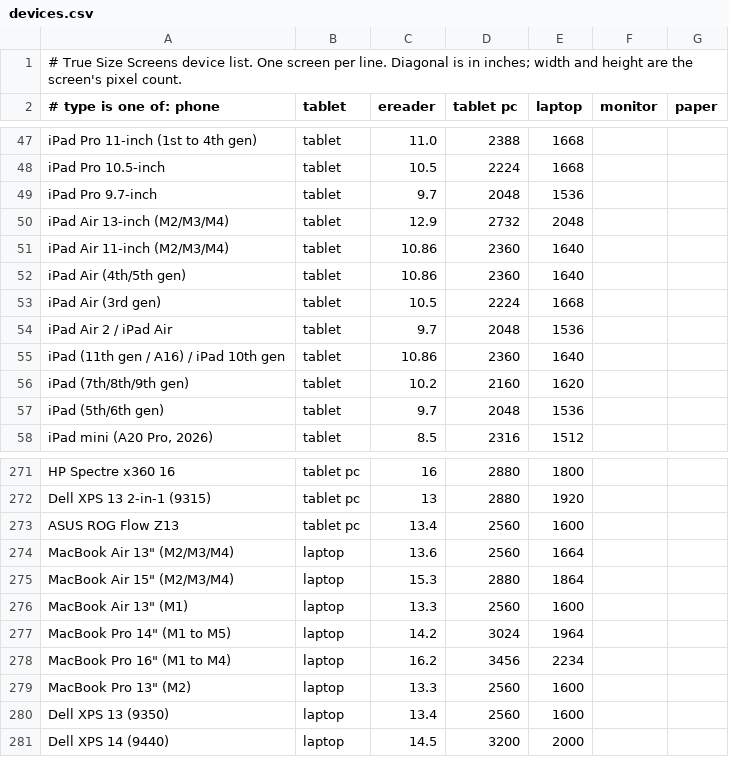
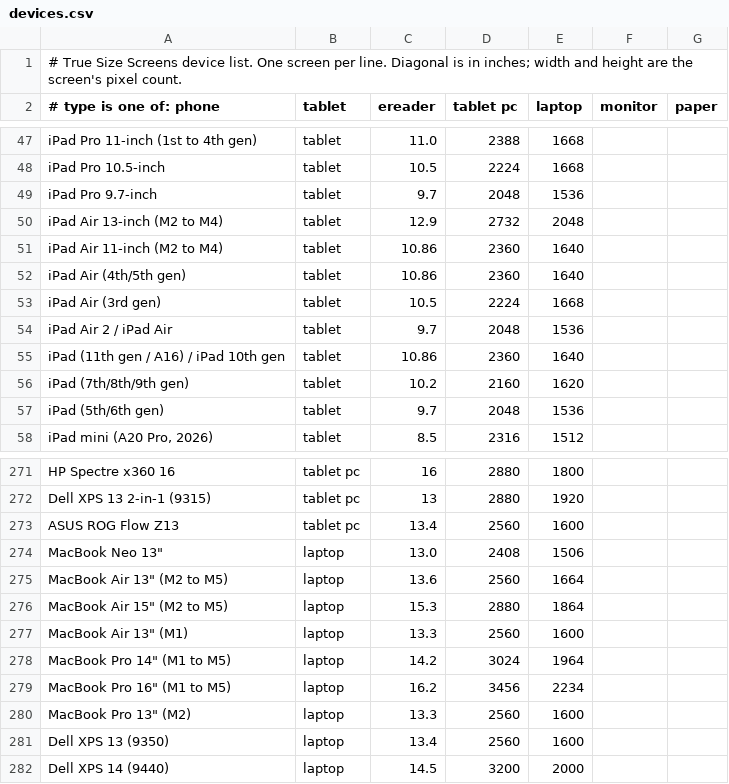
Before and after one commit to didymusmonk/screen-compare, a CSV file: devices.csv, drawn as a sheet; only a part is shown, gaps mark what is left out.

```diff
--- a/devices.csv
+++ b/devices.csv
@@ -49,4 +49,4 @@ iPad Pro 10.5-inch,tablet,10.5,2224,1668
 iPad Pro 9.7-inch,tablet,9.7,2048,1536
-iPad Air 13-inch (M2/M3/M4),tablet,12.9,2732,2048
-iPad Air 11-inch (M2/M3/M4),tablet,10.86,2360,1640
+iPad Air 13-inch (M2 to M4),tablet,12.9,2732,2048
+iPad Air 11-inch (M2 to M4),tablet,10.86,2360,1640
 iPad Air (4th/5th gen),tablet,10.86,2360,1640
@@ -273,7 +273,8 @@ Dell XPS 13 2-in-1 (9315),tablet pc,13,2880,1920
 ASUS ROG Flow Z13,tablet pc,13.4,2560,1600
-"MacBook Air 13"" (M2/M3/M4)",laptop,13.6,2560,1664
-"MacBook Air 15"" (M2/M3/M4)",laptop,15.3,2880,1864
+"MacBook Neo 13""",laptop,13.0,2408,1506
+"MacBook Air 13"" (M2 to M5)",laptop,13.6,2560,1664
+"MacBook Air 15"" (M2 to M5)",laptop,15.3,2880,1864
 "MacBook Air 13"" (M1)",laptop,13.3,2560,1600
 "MacBook Pro 14"" (M1 to M5)",laptop,14.2,3024,1964
-"MacBook Pro 16"" (M1 to M4)",laptop,16.2,3456,2234
+"MacBook Pro 16"" (M1 to M5)",laptop,16.2,3456,2234
 "MacBook Pro 13"" (M2)",laptop,13.3,2560,1600
```
Also changed, not shown: 2 other files.
